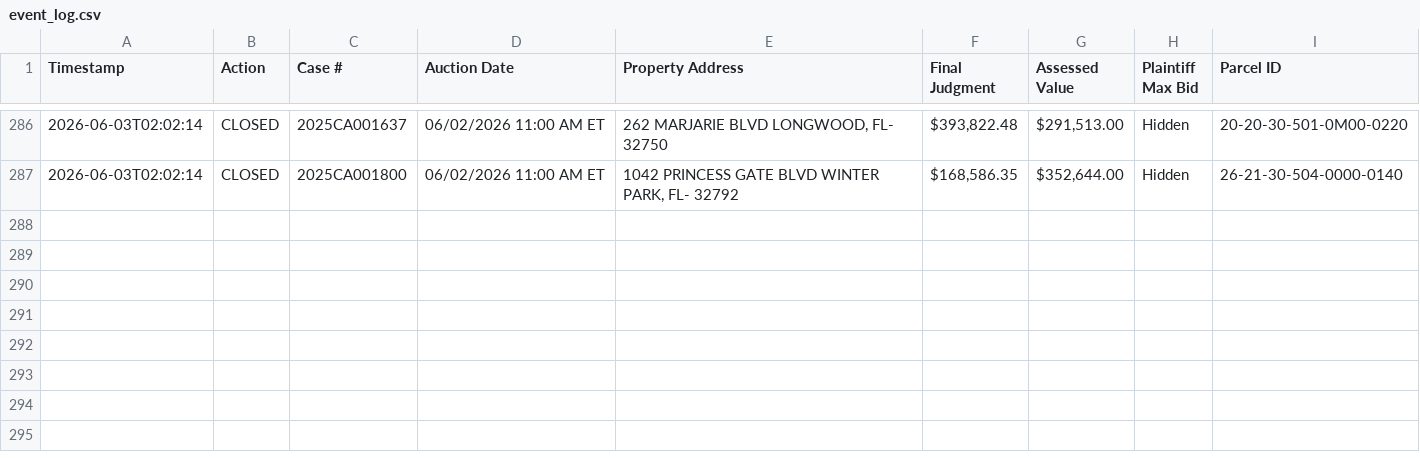
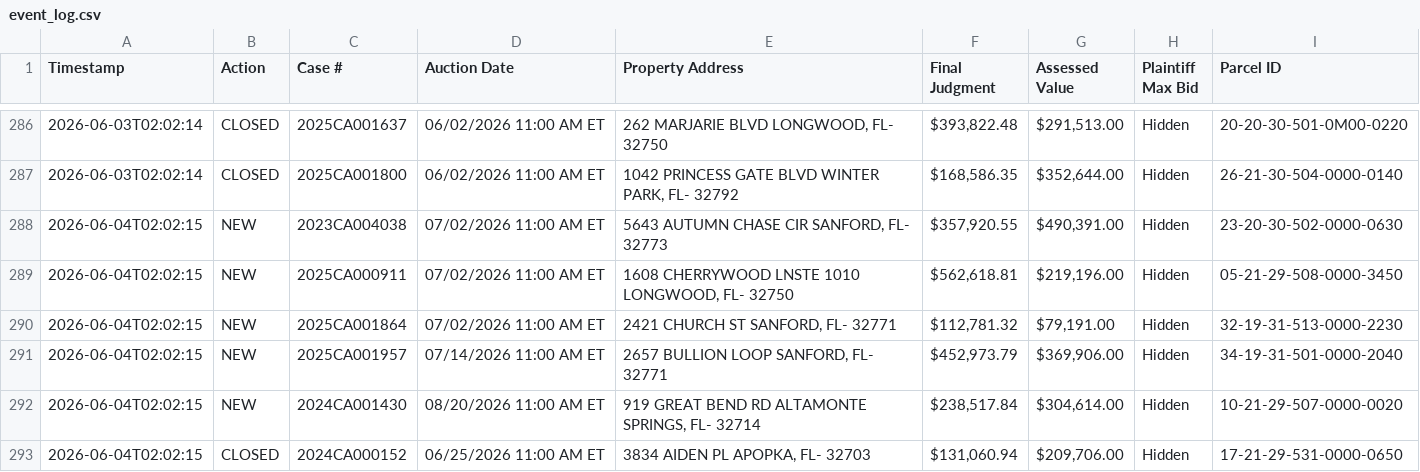
Before and after one commit to figlesias7/realforeclose-seminole, a CSV file: data/event_log.csv, drawn as a sheet; only a part is shown, gaps mark what is left out.

```diff
--- a/data/event_log.csv
+++ b/data/event_log.csv
@@ -287 +287,7 @@ Timestamp,Action,Case #,Auction Date,Property Address,Final Judgment,Assessed Va
 2026-06-03T02:02:14,CLOSED,2025CA001800,06/02/2026 11:00 AM ET,"1042 PRINCESS GATE BLVD WINTER PARK, FL- 32792","$168,586.35","$352,644.00",Hidden,26-21-30-504-0000-0140
+2026-06-04T02:02:15,NEW,2023CA004038,07/02/2026 11:00 AM ET,"5643 AUTUMN CHASE CIR SANFORD, FL- 32773","$357,920.55","$490,391.00",Hidden,23-20-30-502-0000-0630
+2026-06-04T02:02:15,NEW,2025CA000911,07/02/2026 11:00 AM ET,"1608 CHERRYWOOD LNSTE 1010 LONGWOOD, FL- 32750","$562,618.81","$219,196.00",Hidden,05-21-29-508-0000-3450
+2026-06-04T02:02:15,NEW,2025CA001864,07/02/2026 11:00 AM ET,"2421 CHURCH ST SANFORD, FL- 32771","$112,781.32","$79,191.00",Hidden,32-19-31-513-0000-2230
+2026-06-04T02:02:15,NEW,2025CA001957,07/14/2026 11:00 AM ET,"2657 BULLION LOOP SANFORD, FL- 32771","$452,973.79","$369,906.00",Hidden,34-19-31-501-0000-2040
+2026-06-04T02:02:15,NEW,2024CA001430,08/20/2026 11:00 AM ET,"919 GREAT BEND RD ALTAMONTE SPRINGS, FL- 32714","$238,517.84","$304,614.00",Hidden,10-21-29-507-0000-0020
+2026-06-04T02:02:15,CLOSED,2024CA000152,06/25/2026 11:00 AM ET,"3834 AIDEN PL APOPKA, FL- 32703","$131,060.94","$209,706.00",Hidden,17-21-29-531-0000-0650
```
Also changed, not shown: data/all_seen.csv, 3 other files.
